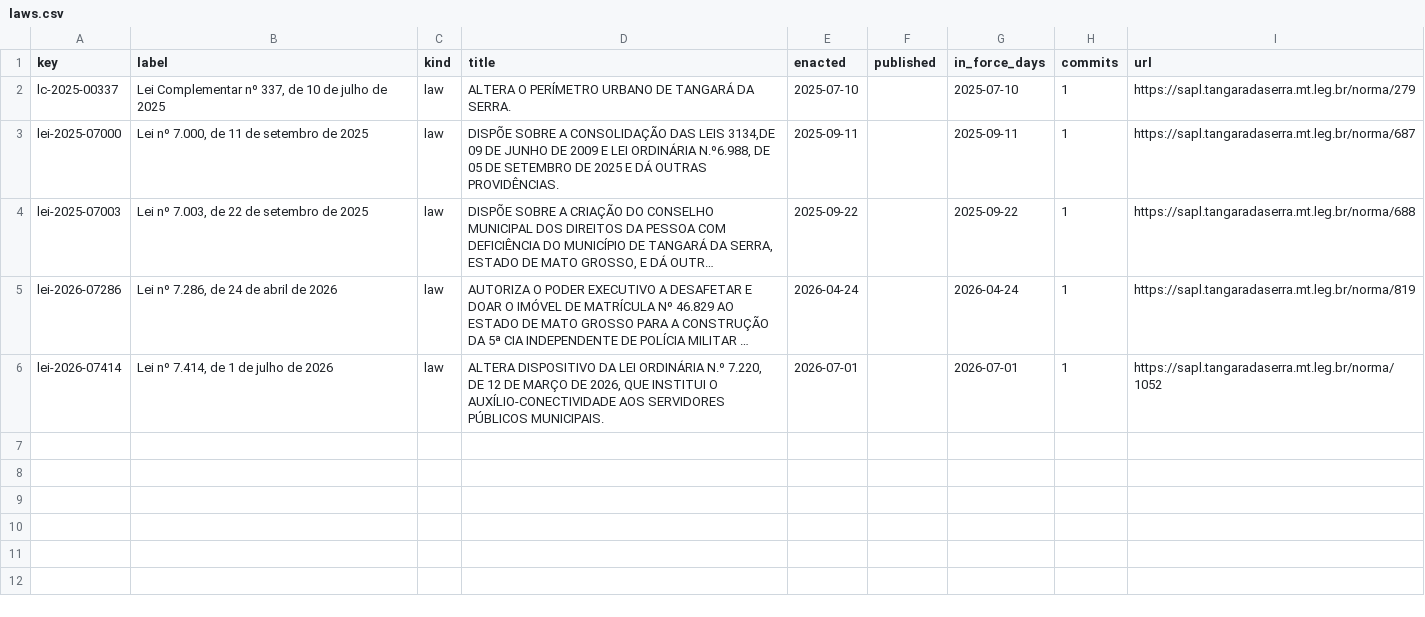
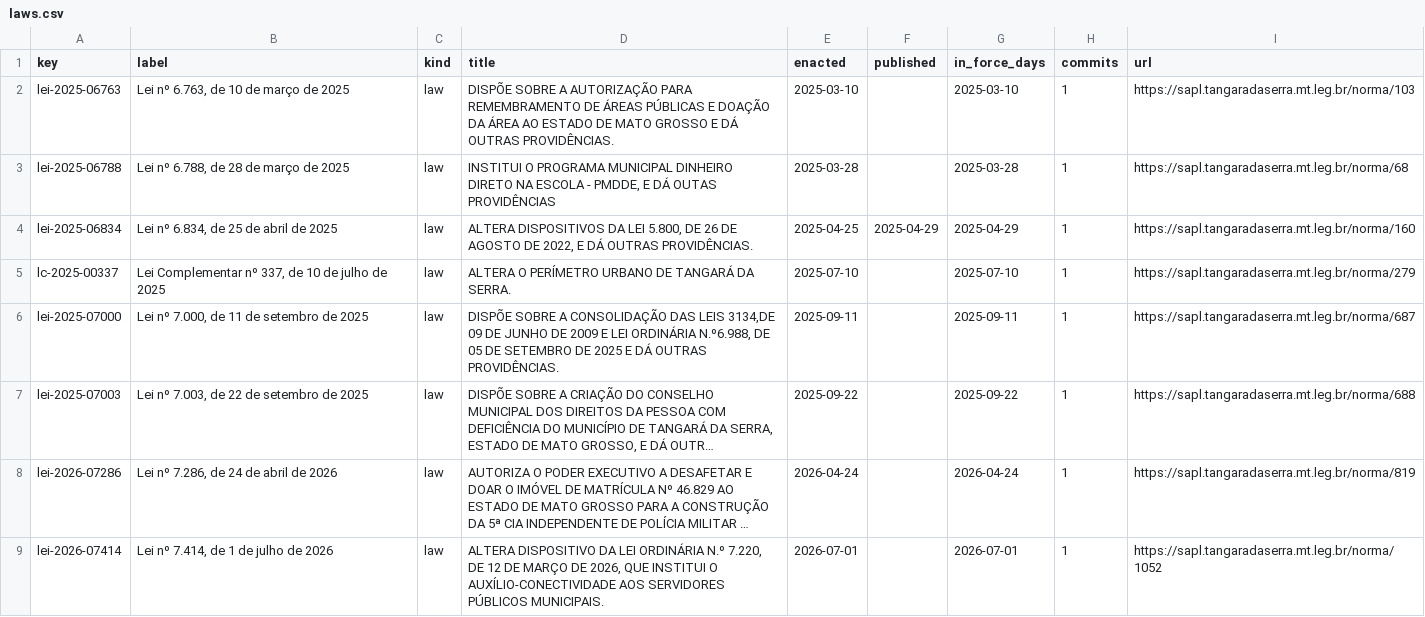
Before and after one commit to lexifina/brazil-tangara-da-serra-city-law, a CSV file: data/laws.csv, drawn as a sheet; long unchanged cells end in …; the diff names each change by its address in the sheet, - before the commit and + after, or states it on an @@ line.

Commit message:
Documentation, tables, tools and REPRODUCE.md
Appended 3 commits to f37cfd478935; corpus sha256 2515e97b6de5ea76818cfe2e76bb0895b40d645e900371917b59324e22a628e2, data retrieved 2026-11-06.

```diff
--- a/data/laws.csv
+++ b/data/laws.csv
+row 2: lei-2025-06763 | Lei nº 6.763, de 10 de março de 2025 | law | DISPÕE SOBRE A AUTORIZAÇÃO PARA REMEMBRAMENTO DE ÁREAS PÚBLICAS E DOAÇÃO DA ÁREA AO ESTADO DE MATO GROSSO E DÁ OUTRAS PROVIDÊNCIAS. | 2025-03-10 |  | 2025-03-10 | 1 | https://sapl.tangaradaserra.mt.leg.br/norma/103
+row 3: lei-2025-06788 | Lei nº 6.788, de 28 de março de 2025 | law | INSTITUI O PROGRAMA MUNICIPAL DINHEIRO DIRETO NA ESCOLA - PMDDE, E DÁ OUTAS PROVIDÊNCIAS | 2025-03-28 |  | 2025-03-28 | 1 | https://sapl.tangaradaserra.mt.leg.br/norma/68
+row 4: lei-2025-06834 | Lei nº 6.834, de 25 de abril de 2025 | law | ALTERA DISPOSITIVOS DA LEI 5.800, DE 26 DE AGOSTO DE 2022, E DÁ OUTRAS PROVIDÊNCIAS. | 2025-04-25 | 2025-04-29 | 2025-04-29 | 1 | https://sapl.tangaradaserra.mt.leg.br/norma/160
```
Also changed, not shown: data/commits.csv, 7 other files.
